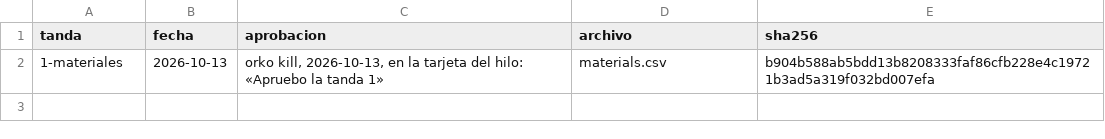
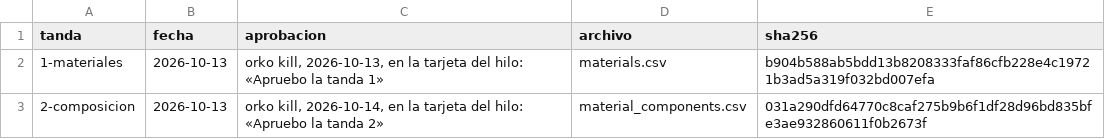
Before and after one commit to smortenax/perfumeria-app, a CSV file: migracion-v3/tandas/aprobadas.csv, drawn as a sheet; the diff names each change by its address in the sheet, - before the commit and + after, or states it on an @@ line.

```diff
--- a/migracion-v3/tandas/aprobadas.csv
+++ b/migracion-v3/tandas/aprobadas.csv
+row 3: 2-composicion | 2026-10-13 | orko kill, 2026-10-14, en la tarjeta del hilo: «Apruebo la tanda 2» | material_components.csv | 031a290dfd64770c8caf275b9b6f1df28d96bd835bfe3ae932860611f0b2673f
```
Also changed, not shown: v3/datos/tandas.csv, 1 other file.
